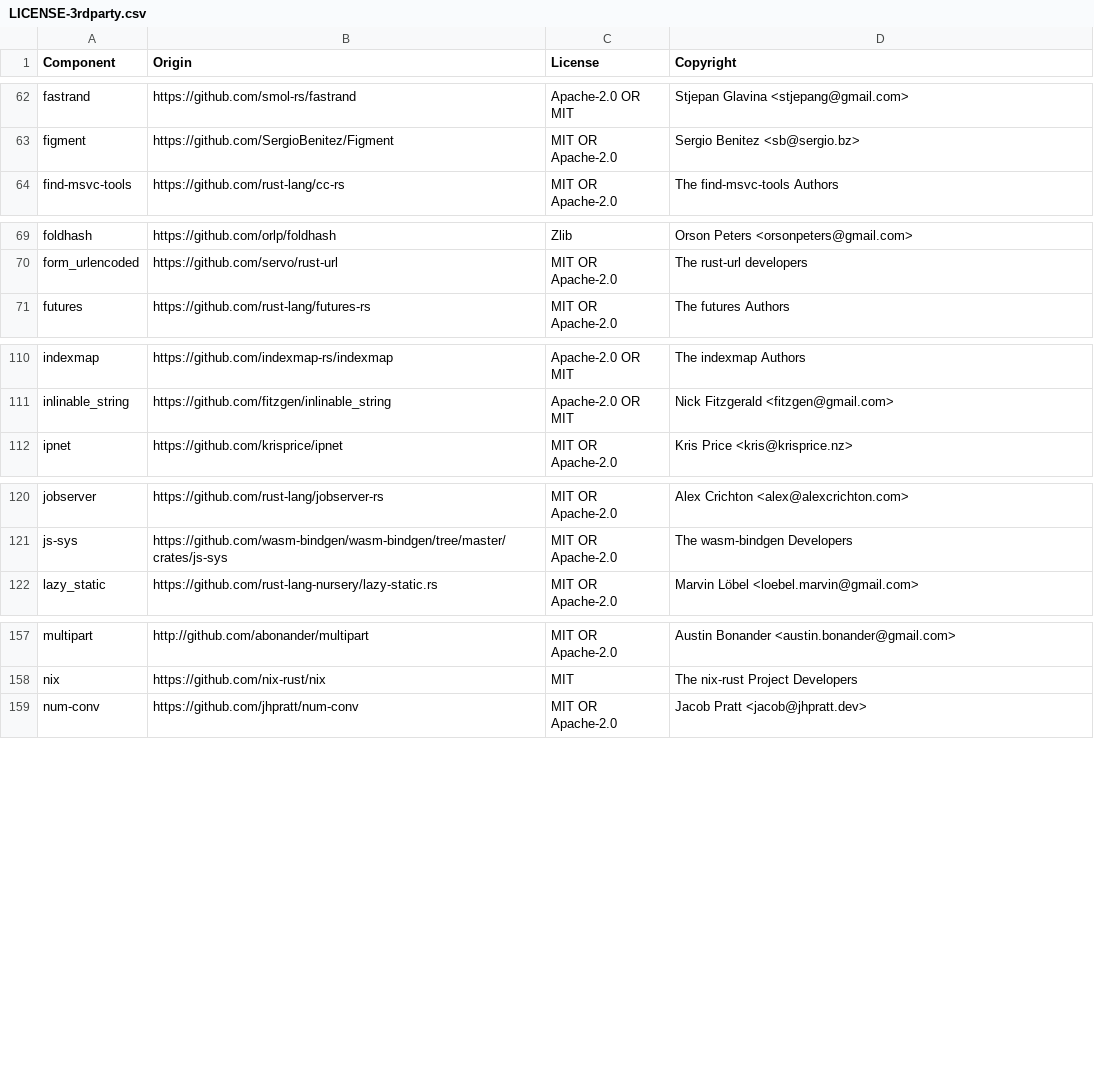
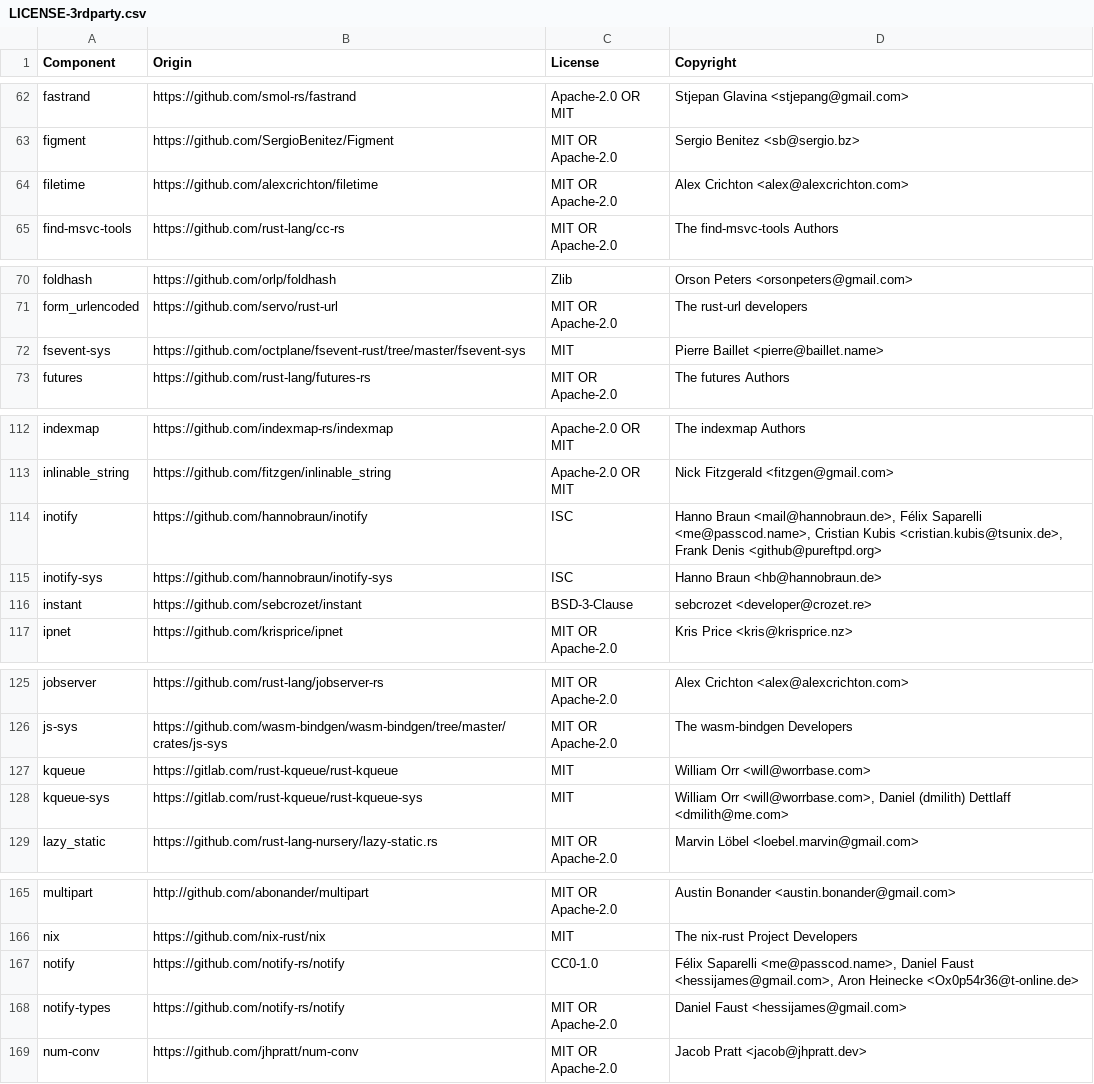
Before and after one commit to usetero/datadog-lambda-extension, a CSV file: bottlecap/LICENSE-3rdparty.csv, drawn as a sheet; only a part is shown, gaps mark what is left out; the diff covers the shown part only; the diff names each change by its address in the sheet, - before the commit and + after, or states it on an @@ line.

```diff
--- a/bottlecap/LICENSE-3rdparty.csv
+++ b/bottlecap/LICENSE-3rdparty.csv
+row 64: filetime | https://github.com/alexcrichton/filetime | MIT OR Apache-2.0 | Alex Crichton <alex@alexcrichton.com>
+row 72: fsevent-sys | https://github.com/octplane/fsevent-rust/tree/master/fsevent-sys | MIT | Pierre Baillet <pierre@baillet.name>
+row 114: inotify | https://github.com/hannobraun/inotify | ISC | Hanno Braun <mail@hannobraun.de>, Félix Saparelli <me@passcod.name>, Cristian Kubis <cristian.kubis@tsunix.de>, Frank Denis <github@pureftpd.org>
+row 115: inotify-sys | https://github.com/hannobraun/inotify-sys | ISC | Hanno Braun <hb@hannobraun.de>
+row 116: instant | https://github.com/sebcrozet/instant | BSD-3-Clause | sebcrozet <developer@crozet.re>
+row 127: kqueue | https://gitlab.com/rust-kqueue/rust-kqueue | MIT | William Orr <will@worrbase.com>
+row 128: kqueue-sys | https://gitlab.com/rust-kqueue/rust-kqueue-sys | MIT | William Orr <will@worrbase.com>, Daniel (dmilith) Dettlaff <dmilith@me.com>
+row 167: notify | https://github.com/notify-rs/notify | CC0-1.0 | Félix Saparelli <me@passcod.name>, Daniel Faust <hessijames@gmail.com>, Aron Heinecke <Ox0p54r36@t-online.de>
+row 168: notify-types | https://github.com/notify-rs/notify | MIT OR Apache-2.0 | Daniel Faust <hessijames@gmail.com>
```
Also changed, not shown: 6 added rows elsewhere in this file, 8 other files.
